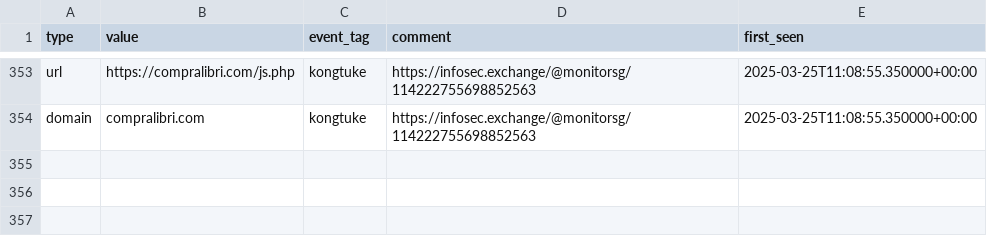
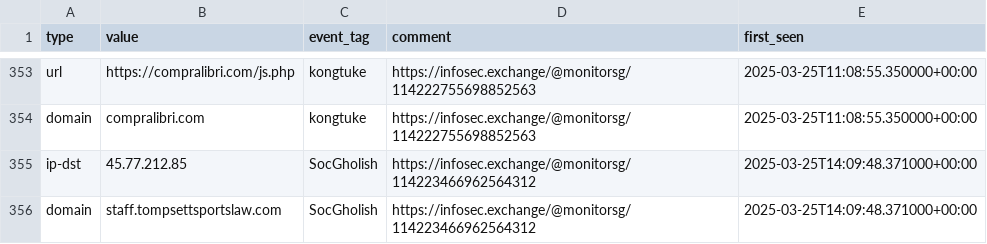
Before and after one commit to Gusty-Dusty/compromised_feeds, a CSV file: 30_days/compromised_websites.csv, drawn as a sheet; only a part is shown, gaps mark what is left out; the diff names each change by its address in the sheet, - before the commit and + after, or states it on an @@ line.

```diff
--- a/30_days/compromised_websites.csv
+++ b/30_days/compromised_websites.csv
+row 355: ip-dst | 45.77.212.85 | SocGholish | https://infosec.exchange/@monitorsg/114223466962564312 | 2025-03-25T14:09:48.371000+00:00
+row 356: domain | staff.tompsettsportslaw.com | SocGholish | https://infosec.exchange/@monitorsg/114223466962564312 | 2025-03-25T14:09:48.371000+00:00
```
Also changed, not shown: 7_days/compromised_websites.csv, 6 other files.
